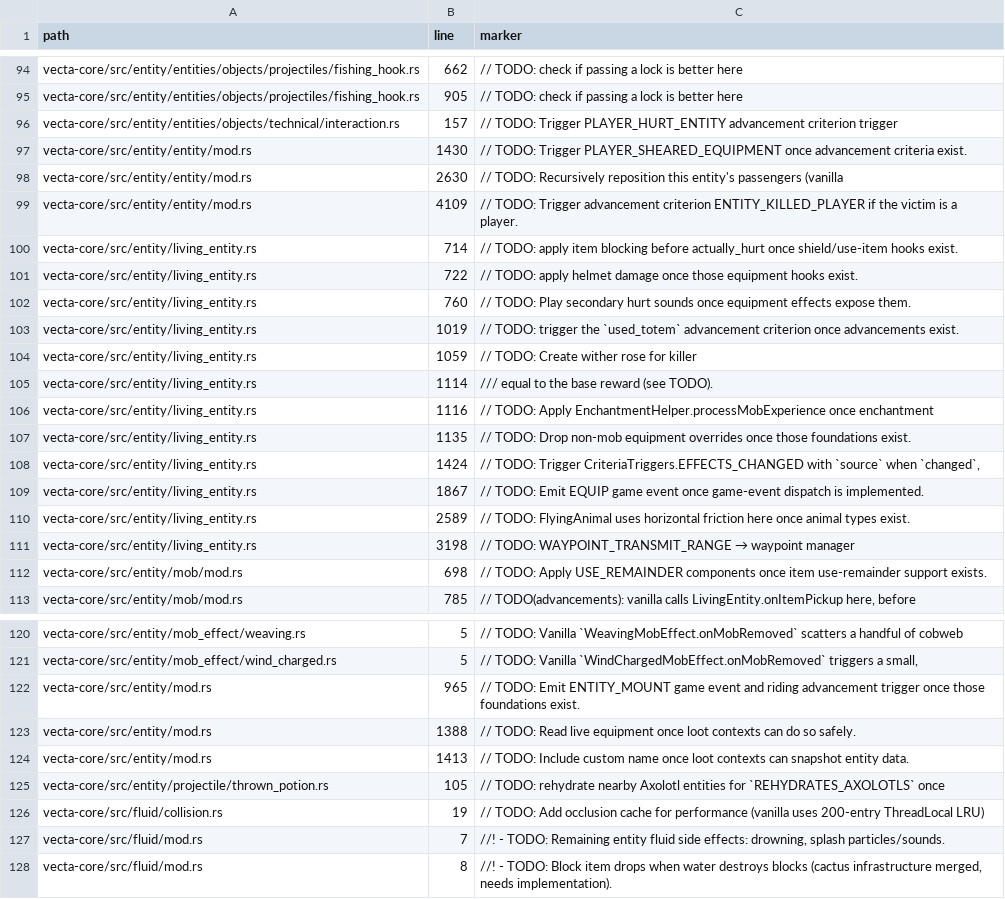
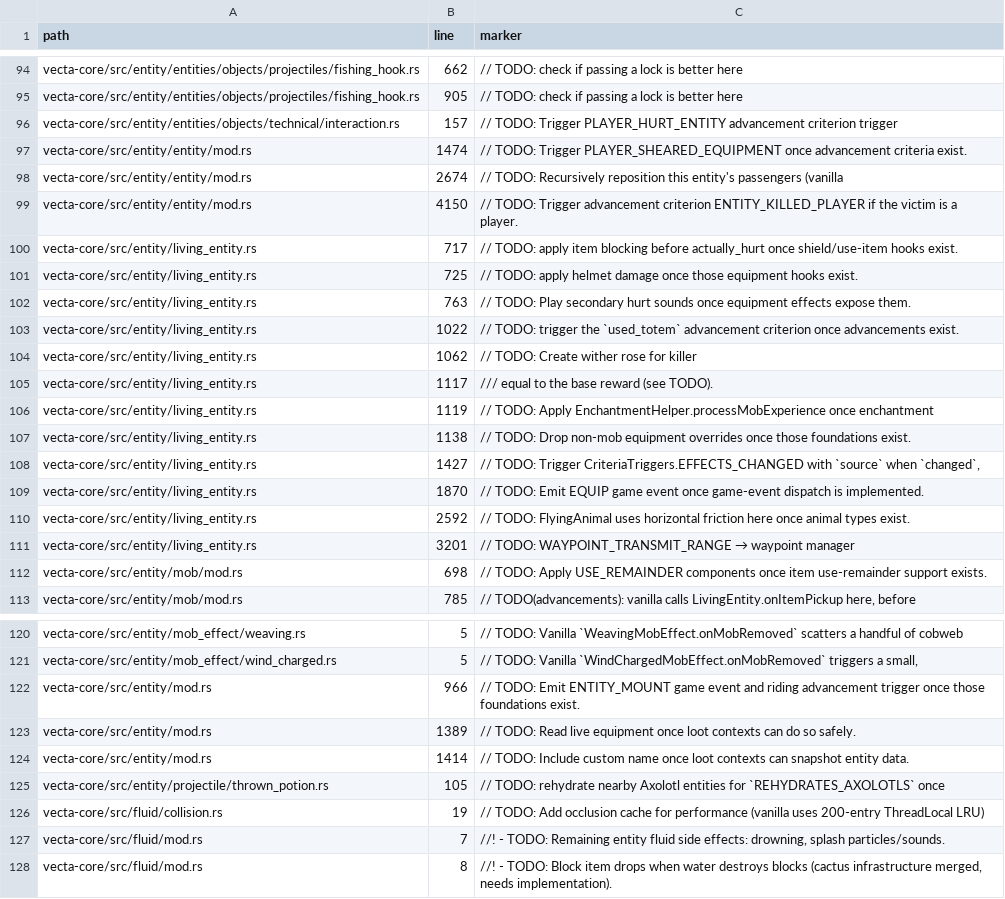
Before and after one commit to Daniiltoptl/VectaMC, a CSV file: planning/audit/source_markers.csv, drawn as a sheet; only a part is shown, gaps mark what is left out.

```diff
--- a/planning/audit/source_markers.csv
+++ b/planning/audit/source_markers.csv
@@ -96,17 +96,17 @@ vecta-core/src/entity/entities/objects/projectiles/fishing_hook.rs,905,// TODO:
 vecta-core/src/entity/entities/objects/technical/interaction.rs,157,// TODO: Trigger PLAYER_HURT_ENTITY advancement criterion trigger
-vecta-core/src/entity/entity/mod.rs,1430,// TODO: Trigger PLAYER_SHEARED_EQUIPMENT once advancement criteria exist.
-vecta-core/src/entity/entity/mod.rs,2630,// TODO: Recursively reposition this entity's passengers (vanilla
-vecta-core/src/entity/entity/mod.rs,4109,// TODO: Trigger advancement criterion ENTITY_KILLED_PLAYER if the victim is a player.
-vecta-core/src/entity/living_entity.rs,714,// TODO: apply item blocking before actually_hurt once shield/use-item hooks exist.
-vecta-core/src/entity/living_entity.rs,722,// TODO: apply helmet damage once those equipment hooks exist.
-vecta-core/src/entity/living_entity.rs,760,// TODO: Play secondary hurt sounds once equipment effects expose them.
-vecta-core/src/entity/living_entity.rs,1019,// TODO: trigger the `used_totem` advancement criterion once advancements exist.
-vecta-core/src/entity/living_entity.rs,1059,// TODO: Create wither rose for killer
-vecta-core/src/entity/living_entity.rs,1114,/// equal to the base reward (see TODO).
-vecta-core/src/entity/living_entity.rs,1116,// TODO: Apply EnchantmentHelper.processMobExperience once enchantment
-vecta-core/src/entity/living_entity.rs,1135,// TODO: Drop non-mob equipment overrides once those foundations exist.
-vecta-core/src/entity/living_entity.rs,1424,"// TODO: Trigger CriteriaTriggers.EFFECTS_CHANGED with `source` when `changed`,"
-vecta-core/src/entity/living_entity.rs,1867,// TODO: Emit EQUIP game event once game-event dispatch is implemented.
-vecta-core/src/entity/living_entity.rs,2589,// TODO: FlyingAnimal uses horizontal friction here once animal types exist.
-vecta-core/src/entity/living_entity.rs,3198,// TODO: WAYPOINT_TRANSMIT_RANGE → waypoint manager
+vecta-core/src/entity/entity/mod.rs,1474,// TODO: Trigger PLAYER_SHEARED_EQUIPMENT once advancement criteria exist.
+vecta-core/src/entity/entity/mod.rs,2674,// TODO: Recursively reposition this entity's passengers (vanilla
+vecta-core/src/entity/entity/mod.rs,4150,// TODO: Trigger advancement criterion ENTITY_KILLED_PLAYER if the victim is a player.
+vecta-core/src/entity/living_entity.rs,717,// TODO: apply item blocking before actually_hurt once shield/use-item hooks exist.
+vecta-core/src/entity/living_entity.rs,725,// TODO: apply helmet damage once those equipment hooks exist.
+vecta-core/src/entity/living_entity.rs,763,// TODO: Play secondary hurt sounds once equipment effects expose them.
+vecta-core/src/entity/living_entity.rs,1022,// TODO: trigger the `used_totem` advancement criterion once advancements exist.
+vecta-core/src/entity/living_entity.rs,1062,// TODO: Create wither rose for killer
+vecta-core/src/entity/living_entity.rs,1117,/// equal to the base reward (see TODO).
+vecta-core/src/entity/living_entity.rs,1119,// TODO: Apply EnchantmentHelper.processMobExperience once enchantment
+vecta-core/src/entity/living_entity.rs,1138,// TODO: Drop non-mob equipment overrides once those foundations exist.
+vecta-core/src/entity/living_entity.rs,1427,"// TODO: Trigger CriteriaTriggers.EFFECTS_CHANGED with `source` when `changed`,"
+vecta-core/src/entity/living_entity.rs,1870,// TODO: Emit EQUIP game event once game-event dispatch is implemented.
+vecta-core/src/entity/living_entity.rs,2592,// TODO: FlyingAnimal uses horizontal friction here once animal types exist.
+vecta-core/src/entity/living_entity.rs,3201,// TODO: WAYPOINT_TRANSMIT_RANGE → waypoint manager
 vecta-core/src/entity/mob/mod.rs,698,// TODO: Apply USE_REMAINDER components once item use-remainder support exists.
@@ -121,5 +121,5 @@ vecta-core/src/entity/mob_effect/weaving.rs,5,// TODO: Vanilla `WeavingMobEffect
 vecta-core/src/entity/mob_effect/wind_charged.rs,5,"// TODO: Vanilla `WindChargedMobEffect.onMobRemoved` triggers a small,"
-vecta-core/src/entity/mod.rs,965,// TODO: Emit ENTITY_MOUNT game event and riding advancement trigger once those foundations exist.
-vecta-core/src/entity/mod.rs,1388,// TODO: Read live equipment once loot contexts can do so safely.
-vecta-core/src/entity/mod.rs,1413,// TODO: Include custom name once loot contexts can snapshot entity data.
+vecta-core/src/entity/mod.rs,966,// TODO: Emit ENTITY_MOUNT game event and riding advancement trigger once those foundations exist.
+vecta-core/src/entity/mod.rs,1389,// TODO: Read live equipment once loot contexts can do so safely.
+vecta-core/src/entity/mod.rs,1414,// TODO: Include custom name once loot contexts can snapshot entity data.
 vecta-core/src/entity/projectile/thrown_potion.rs,105,// TODO: rehydrate nearby Axolotl entities for `REHYDRATES_AXOLOTLS` once
```
Also changed, not shown: 9 other files.
